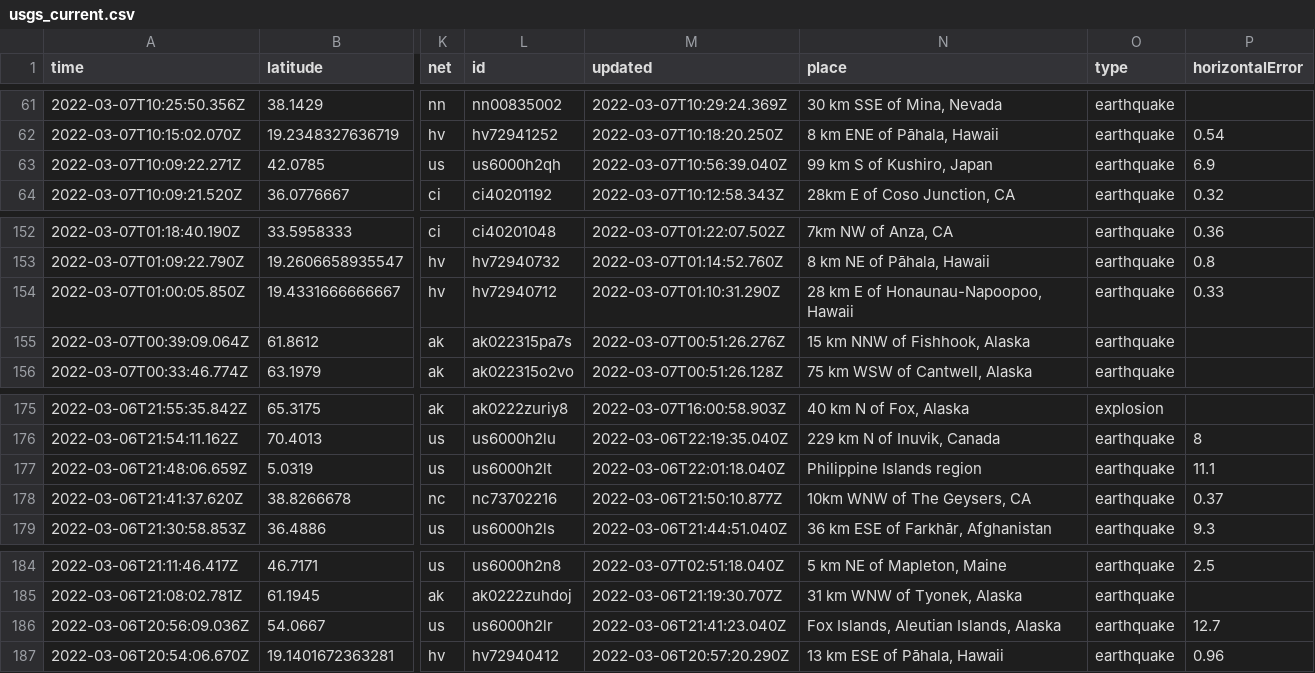
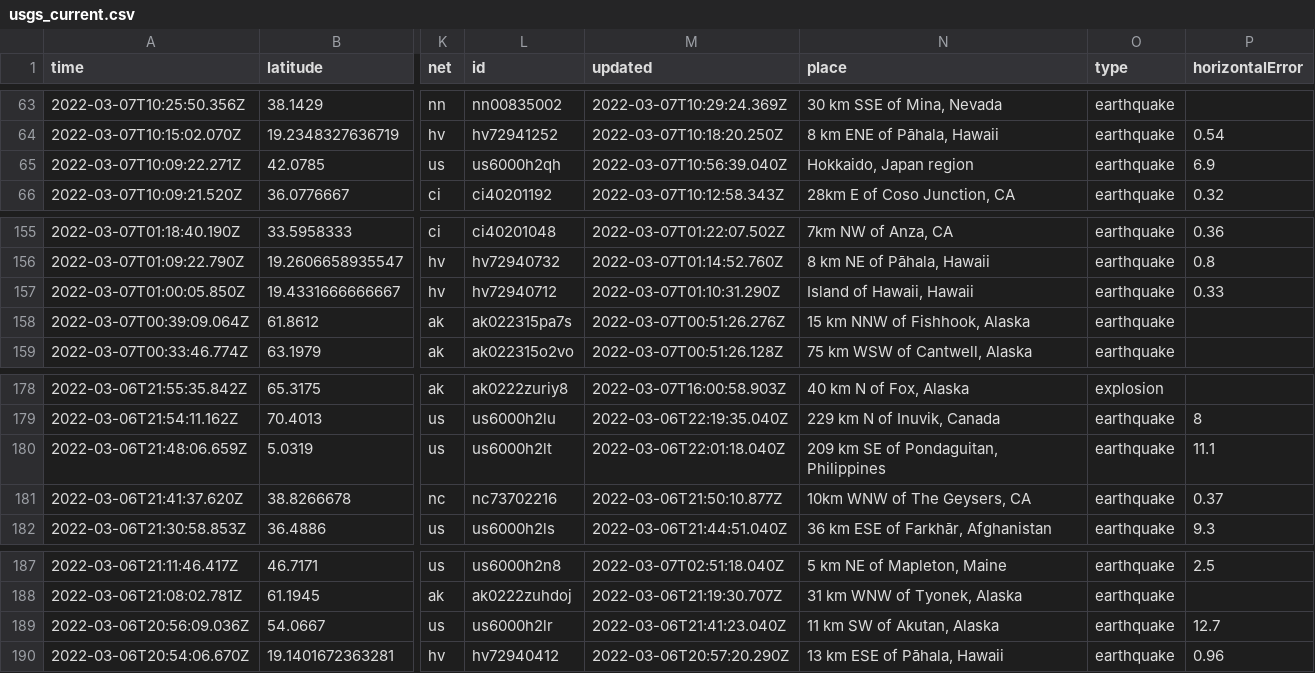
Before and after one commit to clayton-aldern/nicar-ghactions, a CSV file: usgs_current.csv, drawn as a sheet; only a part is shown, gaps mark what is left out; addresses are those after the commit; the diff covers the shown part only; the diff names each change by its address in the sheet, - before the commit and + after, or states it on an @@ line.

```diff
--- a/usgs_current.csv
+++ b/usgs_current.csv
-N65 (place): 99 km S of Kushiro, Japan
+N65 (place): Hokkaido, Japan region
-N157 (place): 28 km E of Honaunau-Napoopoo, Hawaii
+N157 (place): Island of Hawaii, Hawaii
-N180 (place): Philippine Islands region
+N180 (place): 209 km SE of Pondaguitan, Philippines
-N189 (place): Fox Islands, Aleutian Islands, Alaska
+N189 (place): 11 km SW of Akutan, Alaska
```
Also changed, not shown: 3 added rows, 1 removed row and 5 edited cells elsewhere in this file, usgs_main.csv.
